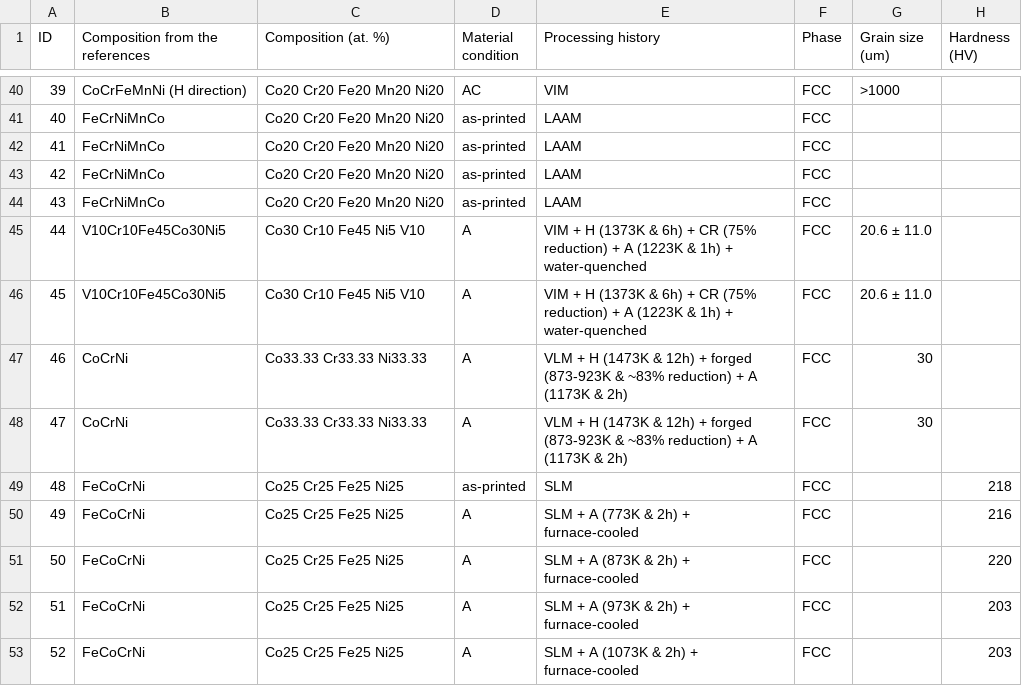
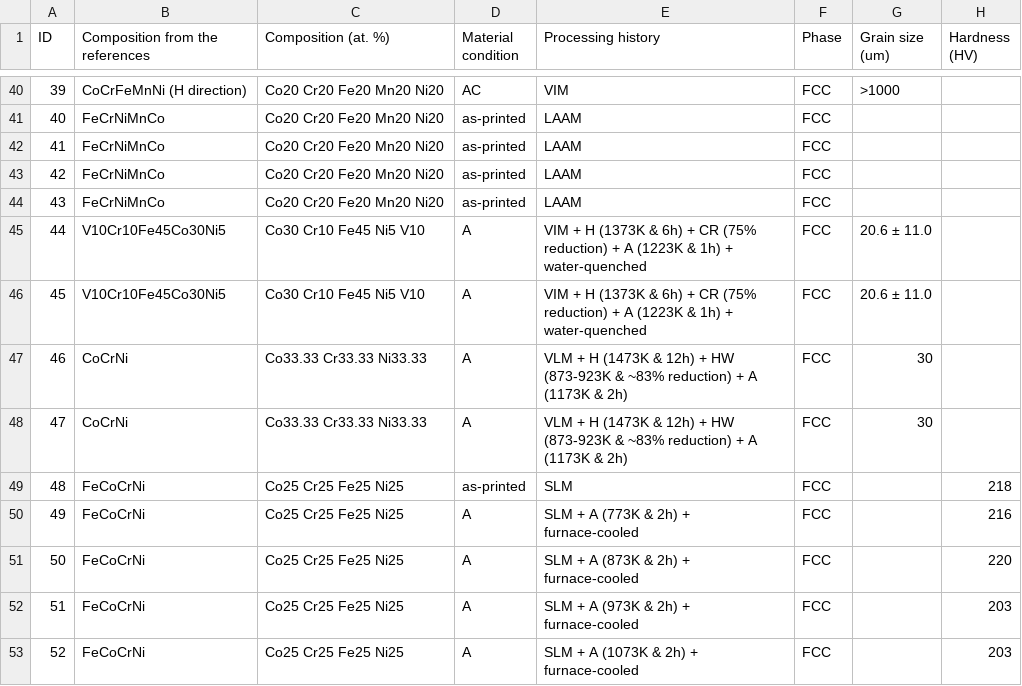
Before and after one commit to amkrajewski/ULTERA-contribute-amkrajewski, a CSV file: assets/Fan2023_Database_ImpactEnergy.csv, drawn as a sheet; only a part is shown, gaps mark what is left out; the diff names each change by its address in the sheet, - before the commit and + after, or states it on an @@ line.

```diff
--- a/assets/Fan2023_Database_ImpactEnergy.csv
+++ b/assets/Fan2023_Database_ImpactEnergy.csv
-E47:E48 (Processing history): …12h) + forged (873-923K &…
+E47:E48 (Processing history): …12h) + HW (873-923K &…
```
Also changed, not shown: assets/Fan2023_Database_FractureToughness.csv.
